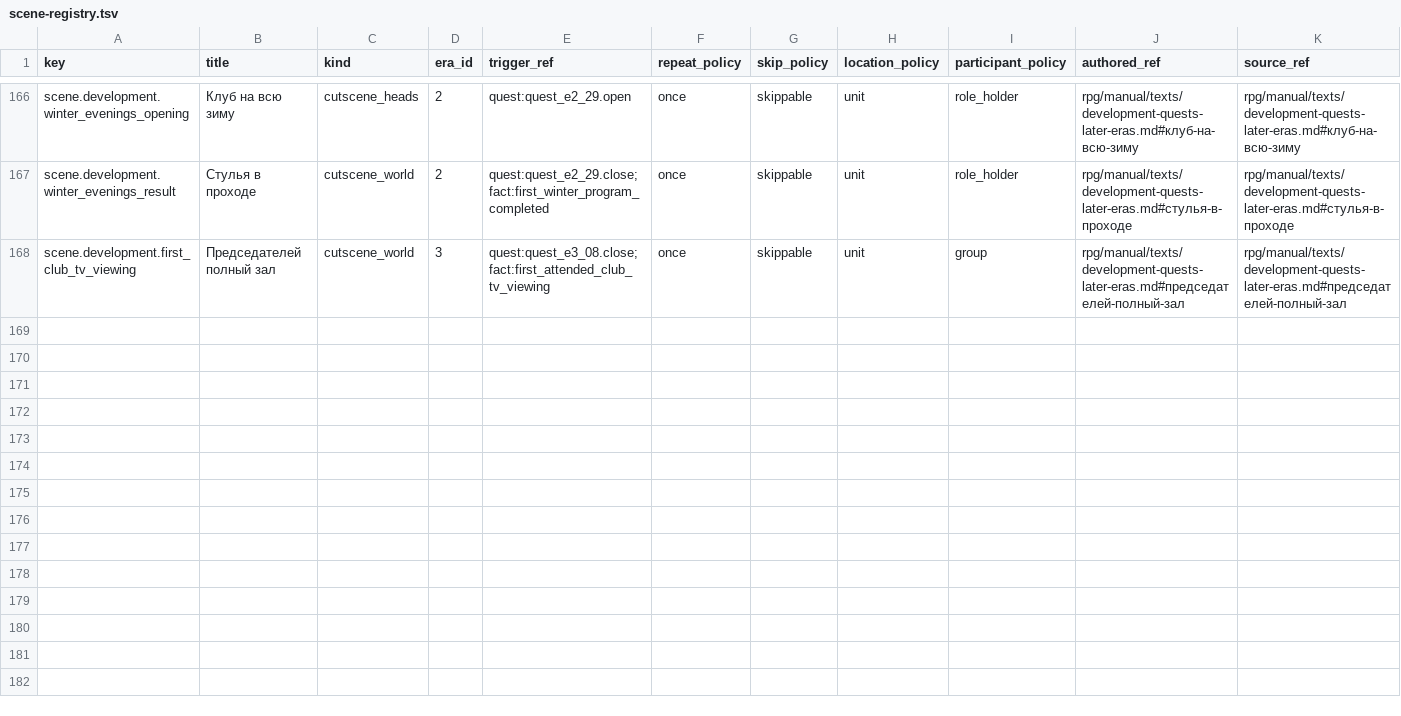
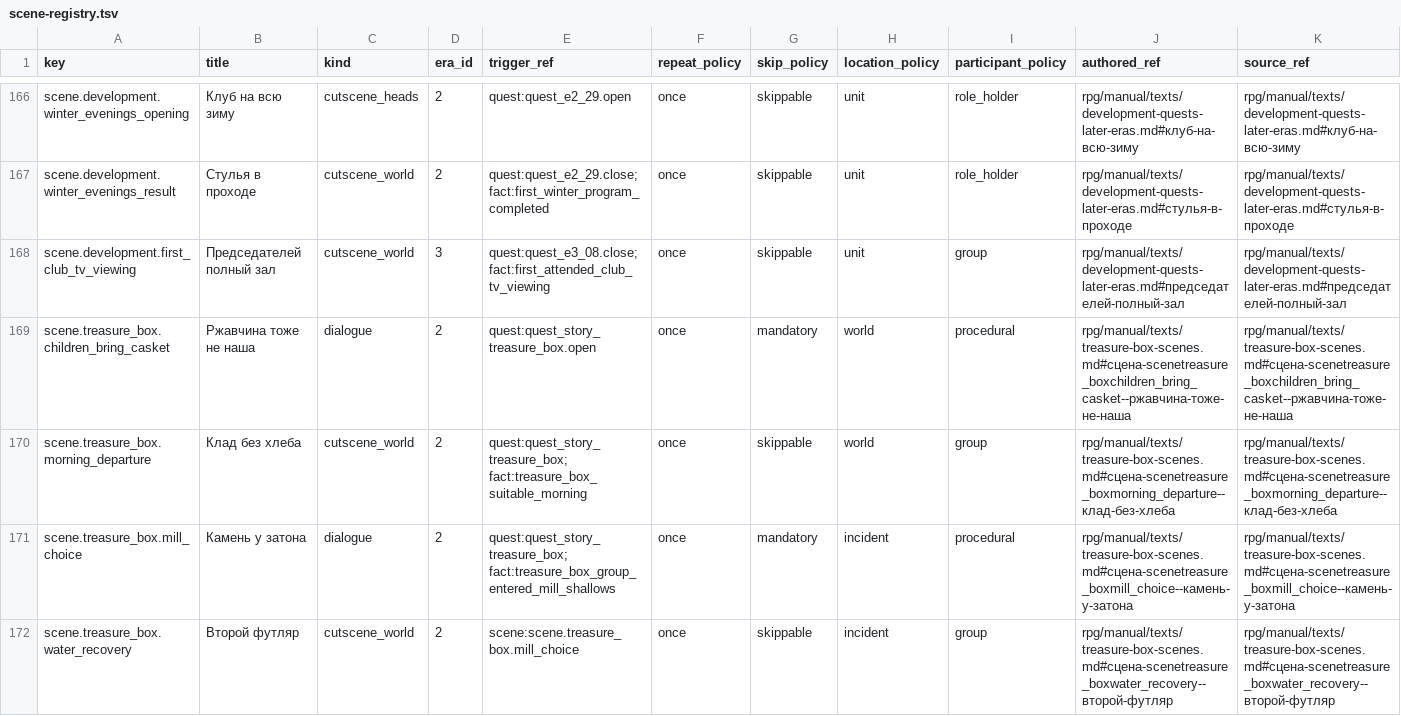
Before and after one commit to algb006/kolkhoz_rpg, a TSV file: ai/scene-registry.tsv, drawn as a sheet; only a part is shown, gaps mark what is left out; rows hold the shown columns only; the diff covers the shown part only; the diff names each change by its address in the sheet, - before the commit and + after, or states it on an @@ line.

```diff
--- a/ai/scene-registry.tsv
+++ b/ai/scene-registry.tsv
+row 169: scene.treasure_box.children_bring_casket | Ржавчина тоже не наша | dialogue | 2 | quest:quest_story_treasure_box.open | once | mandatory | world | procedural | rpg/manual/texts/treasure-box-scenes.md#сцена-scenetreasure_boxchildren_bring_casket--ржавчина-тоже-не-наша | rpg/manual/texts/treasure-box-scenes.md#сцена-scenetreasure_boxchildren_bring_casket--ржавчина-тоже-не-наша
+row 170: scene.treasure_box.morning_departure | Клад без хлеба | cutscene_world | 2 | quest:quest_story_treasure_box; fact:treasure_box_suitable_morning | once | skippable | world | group | rpg/manual/texts/treasure-box-scenes.md#сцена-scenetreasure_boxmorning_departure--клад-без-хлеба | rpg/manual/texts/treasure-box-scenes.md#сцена-scenetreasure_boxmorning_departure--клад-без-хлеба
+row 171: scene.treasure_box.mill_choice | Камень у затона | dialogue | 2 | quest:quest_story_treasure_box; fact:treasure_box_group_entered_mill_shallows | once | mandatory | incident | procedural | rpg/manual/texts/treasure-box-scenes.md#сцена-scenetreasure_boxmill_choice--камень-у-затона | rpg/manual/texts/treasure-box-scenes.md#сцена-scenetreasure_boxmill_choice--камень-у-затона
+row 172: scene.treasure_box.water_recovery | Второй футляр | cutscene_world | 2 | scene:scene.treasure_box.mill_choice | once | skippable | incident | group | rpg/manual/texts/treasure-box-scenes.md#сцена-scenetreasure_boxwater_recovery--второй-футляр | rpg/manual/texts/treasure-box-scenes.md#сцена-scenetreasure_boxwater_recovery--второй-футляр
```
Also changed, not shown: 4 added rows elsewhere in this file, 7 other files.
